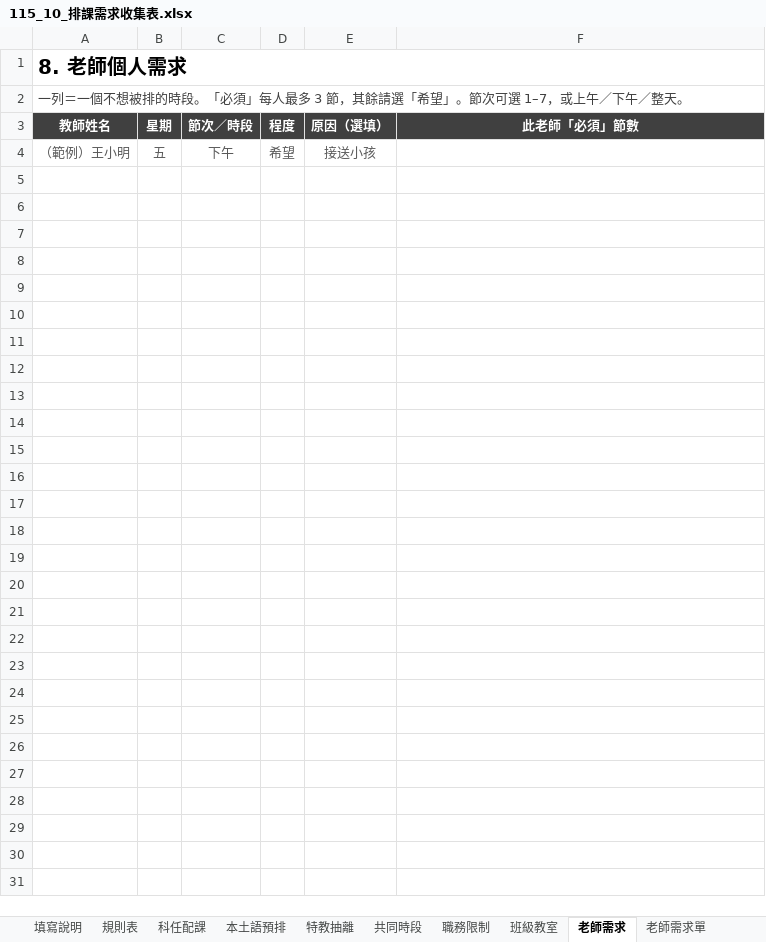
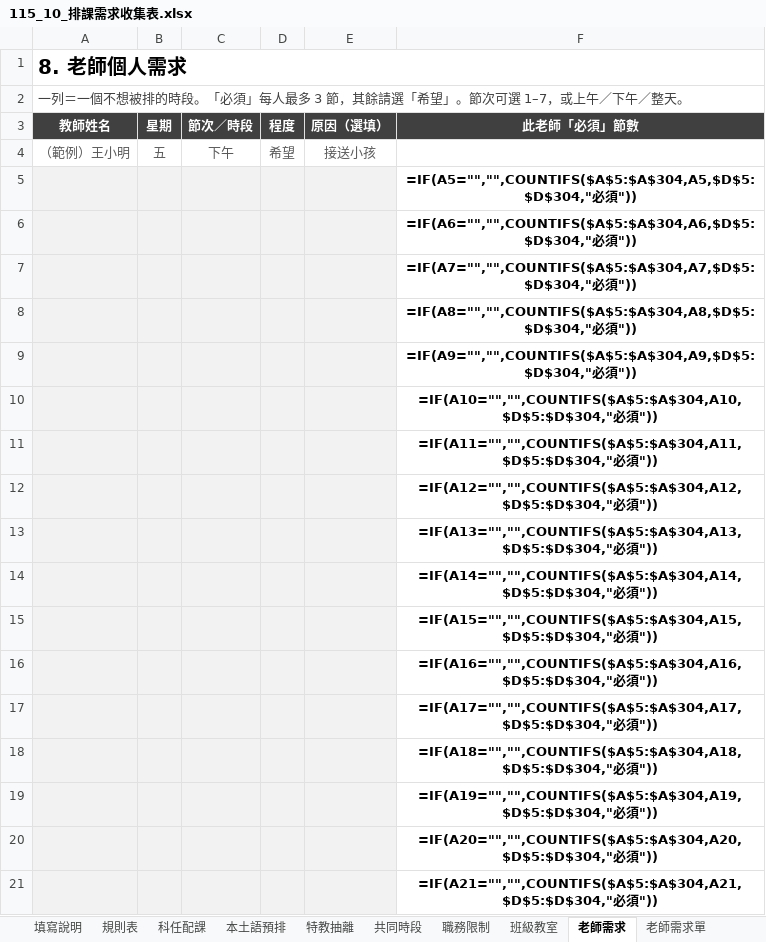
Before and after one commit to ntpsbing/course-scheduling, an Excel workbook: 收集表/115_10_排課需求收集表.xlsx, sheet 老師需求, drawn as a sheet; only a part is shown; values as stored, in another font and other column widths than the file's, no borders; formulas without a stored value are shown as written; the diff covers the shown part only; the diff names each change by its address in the sheet, - before the commit and + after, or states it on an @@ line.

```diff
--- a/收集表/115_10_排課需求收集表.xlsx (sheet 老師需求)
+++ b/收集表/115_10_排課需求收集表.xlsx (sheet 老師需求)
+row 5:  |  |  |  |  | =IF(A5="","",COUNTIFS($A$5:$A$304,A5,$D$5:$D$304,"必須"))
+row 6:  |  |  |  |  | =IF(A6="","",COUNTIFS($A$5:$A$304,A6,$D$5:$D$304,"必須"))
+row 7:  |  |  |  |  | =IF(A7="","",COUNTIFS($A$5:$A$304,A7,$D$5:$D$304,"必須"))
+row 8:  |  |  |  |  | =IF(A8="","",COUNTIFS($A$5:$A$304,A8,$D$5:$D$304,"必須"))
+row 9:  |  |  |  |  | =IF(A9="","",COUNTIFS($A$5:$A$304,A9,$D$5:$D$304,"必須"))
+row 10:  |  |  |  |  | =IF(A10="","",COUNTIFS($A$5:$A$304,A10,$D$5:$D$304,"必須"))
+row 11:  |  |  |  |  | =IF(A11="","",COUNTIFS($A$5:$A$304,A11,$D$5:$D$304,"必須"))
+row 12:  |  |  |  |  | =IF(A12="","",COUNTIFS($A$5:$A$304,A12,$D$5:$D$304,"必須"))
+row 13:  |  |  |  |  | =IF(A13="","",COUNTIFS($A$5:$A$304,A13,$D$5:$D$304,"必須"))
+row 14:  |  |  |  |  | =IF(A14="","",COUNTIFS($A$5:$A$304,A14,$D$5:$D$304,"必須"))
+row 15:  |  |  |  |  | =IF(A15="","",COUNTIFS($A$5:$A$304,A15,$D$5:$D$304,"必須"))
+row 16:  |  |  |  |  | =IF(A16="","",COUNTIFS($A$5:$A$304,A16,$D$5:$D$304,"必須"))
+row 17:  |  |  |  |  | =IF(A17="","",COUNTIFS($A$5:$A$304,A17,$D$5:$D$304,"必須"))
+row 18:  |  |  |  |  | =IF(A18="","",COUNTIFS($A$5:$A$304,A18,$D$5:$D$304,"必須"))
+row 19:  |  |  |  |  | =IF(A19="","",COUNTIFS($A$5:$A$304,A19,$D$5:$D$304,"必須"))
+row 20:  |  |  |  |  | =IF(A20="","",COUNTIFS($A$5:$A$304,A20,$D$5:$D$304,"必須"))
+row 21:  |  |  |  |  | =IF(A21="","",COUNTIFS($A$5:$A$304,A21,$D$5:$D$304,"必須"))
```
Also changed, not shown: 283 added rows elsewhere in this sheet, sheet 科任配課, sheet 節數檢核, sheet 規則表, 試跑/排課結果_灰階列印.xlsx, 試跑/試跑資料_排課需求收集表.xlsx, 5 other files.
